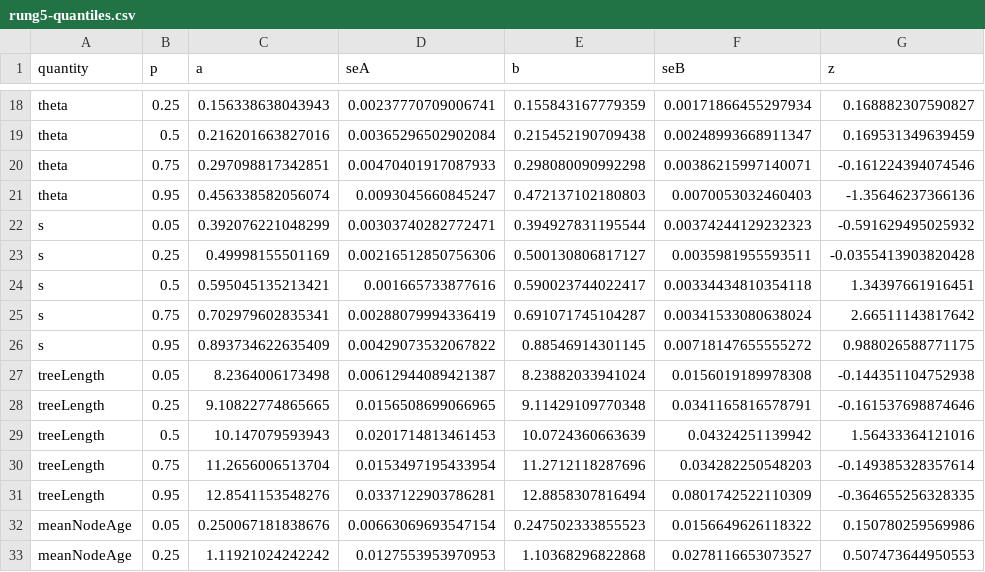
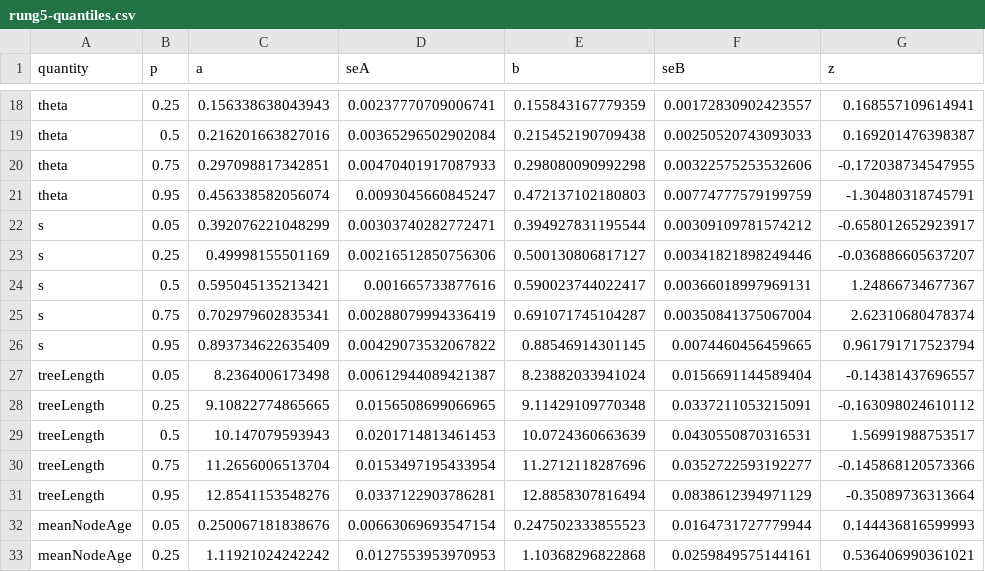
Before and after one commit to agent-issues/EvoTempo, a CSV file: data-raw/validation-report-phase2/rung5-quantiles.csv, drawn as a sheet; only a part is shown, gaps mark what is left out; the diff covers the shown part only.

```diff
--- a/data-raw/validation-report-phase2/rung5-quantiles.csv
+++ b/data-raw/validation-report-phase2/rung5-quantiles.csv
@@ -18,16 +18,16 @@
-"theta",0.25,0.156338638043943,0.00237770709006741,0.155843167779359,0.00171866455297934,0.168882307590827
-"theta",0.5,0.216201663827016,0.00365296502902084,0.215452190709438,0.00248993668911347,0.169531349639459
-"theta",0.75,0.297098817342851,0.00470401917087933,0.298080090992298,0.00386215997140071,-0.161224394074546
-"theta",0.95,0.456338582056074,0.0093045660845247,0.472137102180803,0.0070053032460403,-1.35646237366136
-"s",0.05,0.392076221048299,0.00303740282772471,0.394927831195544,0.00374244129232323,-0.591629495025932
-"s",0.25,0.49998155501169,0.00216512850756306,0.500130806817127,0.0035981955593511,-0.0355413903820428
-"s",0.5,0.595045135213421,0.001665733877616,0.590023744022417,0.00334434810354118,1.34397661916451
-"s",0.75,0.702979602835341,0.00288079994336419,0.691071745104287,0.00341533080638024,2.66511143817642
-"s",0.95,0.893734622635409,0.00429073532067822,0.88546914301145,0.00718147655555272,0.988026588771175
-"treeLength",0.05,8.2364006173498,0.00612944089421387,8.23882033941024,0.0156019189978308,-0.144351104752938
-"treeLength",0.25,9.10822774865665,0.0156508699066965,9.11429109770348,0.0341165816578791,-0.161537698874646
-"treeLength",0.5,10.147079593943,0.0201714813461453,10.0724360663639,0.04324251139942,1.56433364121016
-"treeLength",0.75,11.2656006513704,0.0153497195433954,11.2712118287696,0.034282250548203,-0.149385328357614
-"treeLength",0.95,12.8541153548276,0.0337122903786281,12.8858307816494,0.0801742522110309,-0.364655256328335
-"meanNodeAge",0.05,0.250067181838676,0.00663069693547154,0.247502333855523,0.0156649626118322,0.150780259569986
-"meanNodeAge",0.25,1.11921024242242,0.0127553953970953,1.10368296822868,0.0278116653073527,0.507473644950553
+"theta",0.25,0.156338638043943,0.00237770709006741,0.155843167779359,0.00172830902423557,0.168557109614941
+"theta",0.5,0.216201663827016,0.00365296502902084,0.215452190709438,0.00250520743093033,0.169201476398387
+"theta",0.75,0.297098817342851,0.00470401917087933,0.298080090992298,0.00322575253532606,-0.172038734547955
+"theta",0.95,0.456338582056074,0.0093045660845247,0.472137102180803,0.00774777579199759,-1.30480318745791
+"s",0.05,0.392076221048299,0.00303740282772471,0.394927831195544,0.00309109781574212,-0.658012652923917
+"s",0.25,0.49998155501169,0.00216512850756306,0.500130806817127,0.00341821898249446,-0.036886605637207
+"s",0.5,0.595045135213421,0.001665733877616,0.590023744022417,0.00366018997969131,1.24866734677367
+"s",0.75,0.702979602835341,0.00288079994336419,0.691071745104287,0.00350841375067004,2.62310680478374
+"s",0.95,0.893734622635409,0.00429073532067822,0.88546914301145,0.0074460456459665,0.961791717523794
+"treeLength",0.05,8.2364006173498,0.00612944089421387,8.23882033941024,0.0156691144589404,-0.14381437696557
+"treeLength",0.25,9.10822774865665,0.0156508699066965,9.11429109770348,0.0337211053215091,-0.163098024610112
+"treeLength",0.5,10.147079593943,0.0201714813461453,10.0724360663639,0.0430550870316531,1.56991988753517
+"treeLength",0.75,11.2656006513704,0.0153497195433954,11.2712118287696,0.0352722593192277,-0.145868120573366
+"treeLength",0.95,12.8541153548276,0.0337122903786281,12.8858307816494,0.0838612394971129,-0.35089736313664
+"meanNodeAge",0.05,0.250067181838676,0.00663069693547154,0.247502333855523,0.0164731727779944,0.144436816599993
+"meanNodeAge",0.25,1.11921024242242,0.0127553953970953,1.10368296822868,0.0259849575144161,0.536406990361021
```
Also changed, not shown: 78 edited cells elsewhere in this file, data-raw/validation-report-phase2/rung4b-acceptance.csv, data-raw/validation-report-phase2/rung4b-quantiles.csv, 15 other files.
